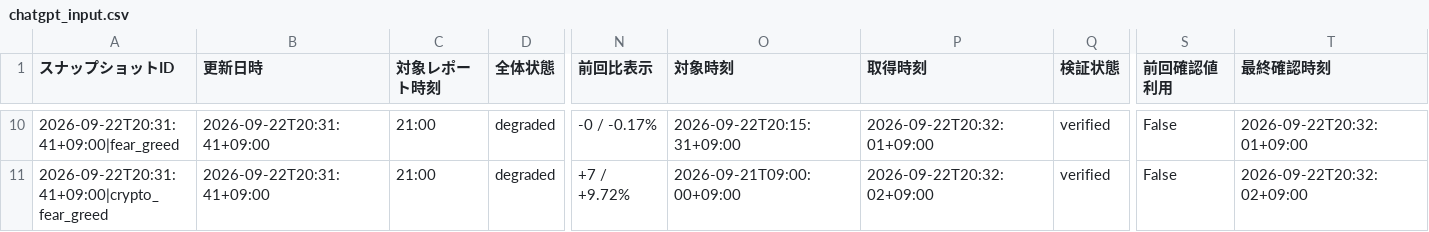
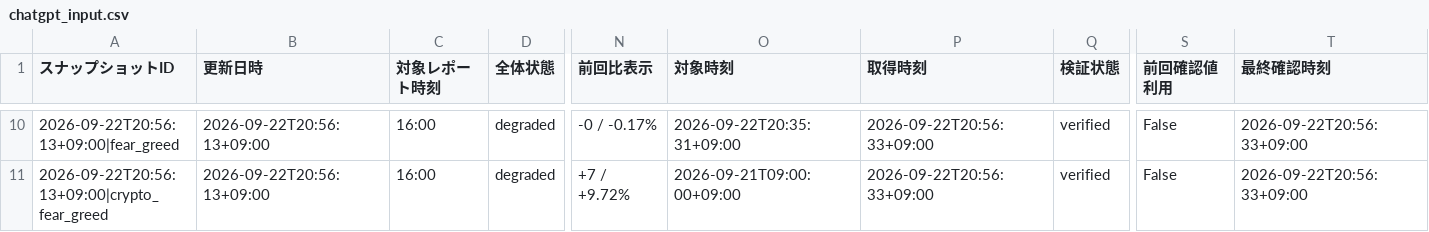
Before and after one commit to matrixdiamond512-cell/Chat-GPT-Market-Report, a CSV file: data/market/chatgpt_input.csv, drawn as a sheet; only a part is shown, gaps mark what is left out; the diff covers the shown part only; the diff names each change by its address in the sheet, - before the commit and + after, or states it on an @@ line.

```diff
--- a/data/market/chatgpt_input.csv
+++ b/data/market/chatgpt_input.csv
-A10 (スナップショットID): 2026-09-22T20:31:41+09:00|fear_greed
+A10 (スナップショットID): 2026-09-22T20:56:13+09:00|fear_greed
-B10:B11 (更新日時): 2026-09-22T20:31:41+09:00
+B10:B11 (更新日時): 2026-09-22T20:56:13+09:00
-C10:C11 (対象レポート時刻): 21:00
+C10:C11 (対象レポート時刻): 16:00
-O10 (対象時刻): 2026-09-22T20:15:31+09:00
+O10 (対象時刻): 2026-09-22T20:35:31+09:00
-P10 (取得時刻): 2026-09-22T20:32:01+09:00
+P10 (取得時刻): 2026-09-22T20:56:33+09:00
-T10 (最終確認時刻): 2026-09-22T20:32:01+09:00
+T10 (最終確認時刻): 2026-09-22T20:56:33+09:00
-A11 (スナップショットID): 2026-09-22T20:31:41+09:00|crypto_fear_greed
+A11 (スナップショットID): 2026-09-22T20:56:13+09:00|crypto_fear_greed
-P11 (取得時刻): 2026-09-22T20:32:02+09:00
+P11 (取得時刻): 2026-09-22T20:56:33+09:00
-T11 (最終確認時刻): 2026-09-22T20:32:02+09:00
+T11 (最終確認時刻): 2026-09-22T20:56:33+09:00
```
Also changed, not shown: 74 edited cells elsewhere in this file, data/market/verified_history.csv, 7 other files.
